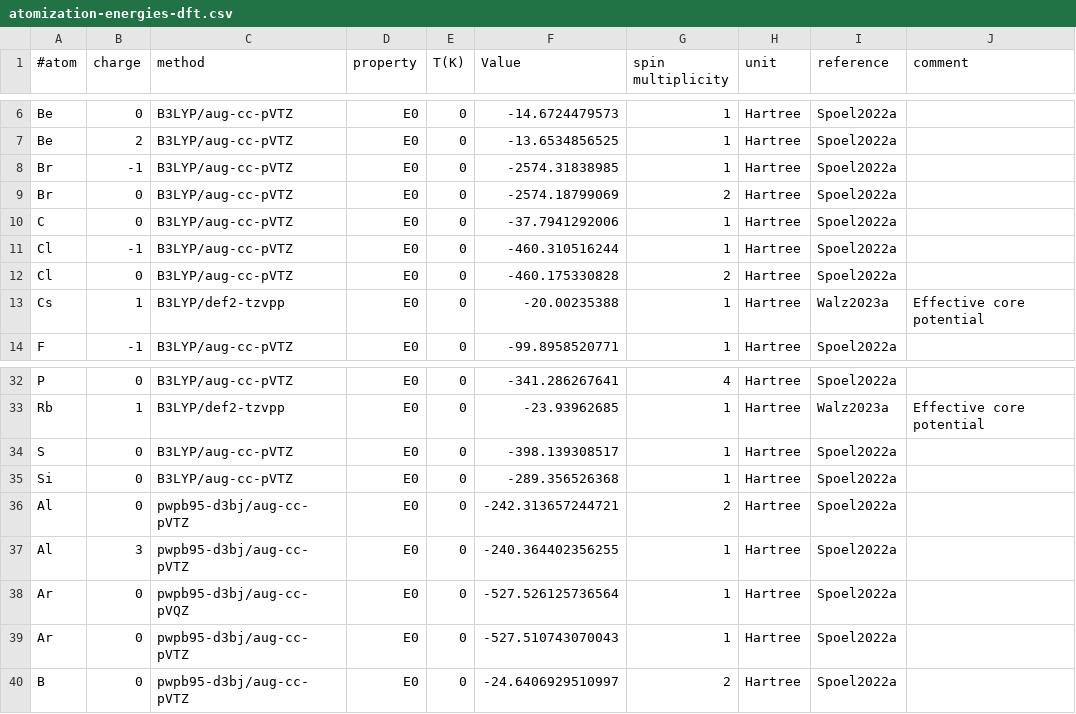
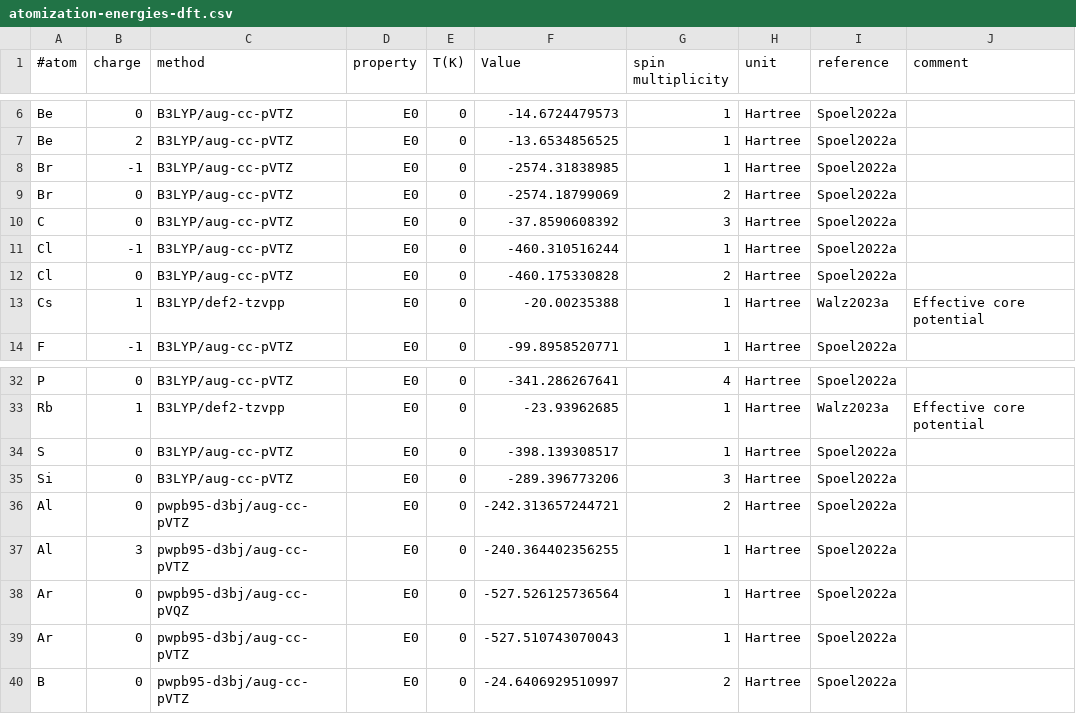
Before and after one commit to AlexandriaChemistry/ACT-utilities, a CSV file: share/atomization-energies-dft.csv, drawn as a sheet; only a part is shown, gaps mark what is left out; the diff names each change by its address in the sheet, - before the commit and + after, or states it on an @@ line.

Commit message:
Updated C and Si with multiplicity 3

```diff
--- a/share/atomization-energies-dft.csv
+++ b/share/atomization-energies-dft.csv
-F10 (Value): -37.7941292006
+F10 (Value): -37.8590608392
-G10 (spin multiplicity): 1
+G10 (spin multiplicity): 3
-F35 (Value): -289.356526368
+F35 (Value): -289.396773206
-G35 (spin multiplicity): 1
+G35 (spin multiplicity): 3
```
